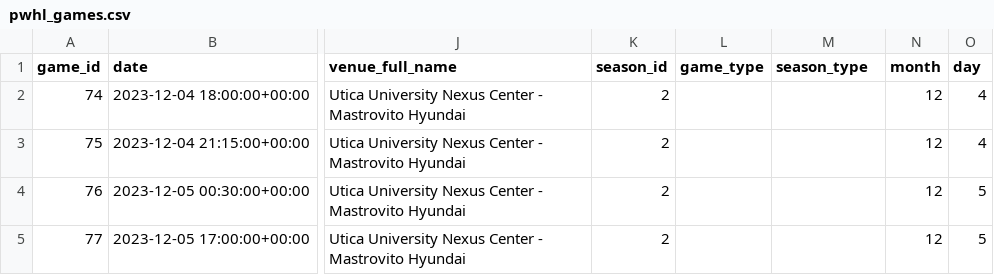
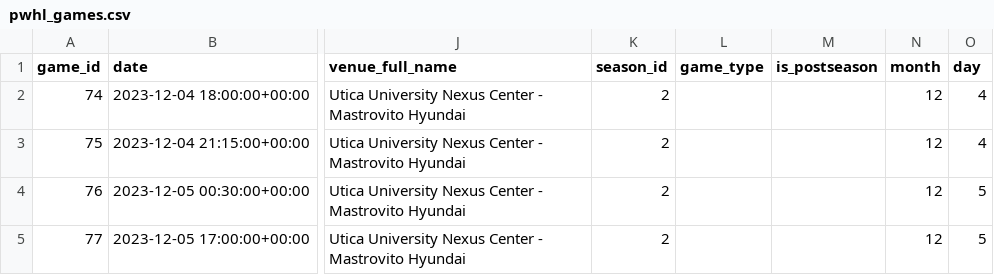
Before and after one commit to LucaMawyin/slop-watch, a CSV file: python/data/raw/pwhl_games.csv, drawn as a sheet; only a part is shown, gaps mark what is left out; the diff names each change by its address in the sheet, - before the commit and + after, or states it on an @@ line.

Commit message:
Changed is postseason status to boolean

```diff
--- a/python/data/raw/pwhl_games.csv
+++ b/python/data/raw/pwhl_games.csv
-M1: season_type
+M1: is_postseason
```
Also changed, not shown: 11 other files.
